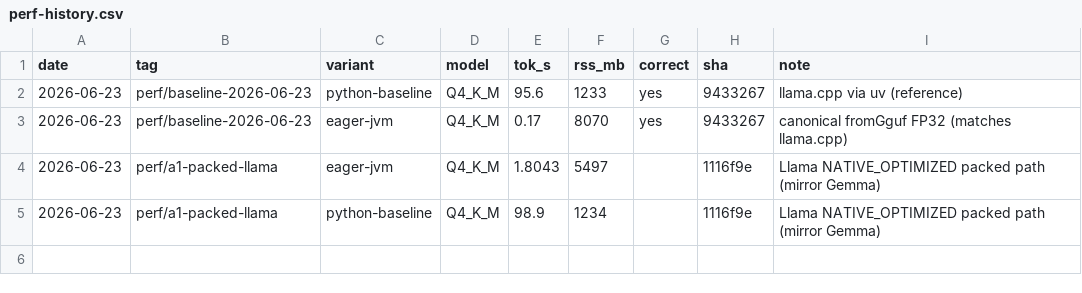
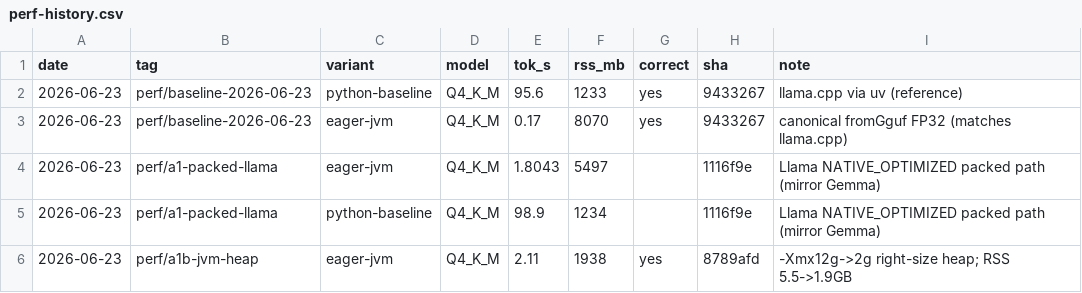
Before and after one commit to SKaiNET-developers/SKaiNET-labs, a CSV file: tinyllama-arm/docs/perf-history.csv, drawn as a sheet.

```diff
--- a/tinyllama-arm/docs/perf-history.csv
+++ b/tinyllama-arm/docs/perf-history.csv
@@ -5 +5,2 @@ date,tag,variant,model,tok_s,rss_mb,correct,sha,note
 2026-06-23,perf/a1-packed-llama,python-baseline,Q4_K_M,98.9,1234,,1116f9e,Llama NATIVE_OPTIMIZED packed path (mirror Gemma)
+2026-06-23,perf/a1b-jvm-heap,eager-jvm,Q4_K_M,2.11,1938,yes,8789afd,-Xmx12g->2g right-size heap; RSS 5.5->1.9GB
```
Also changed, not shown: 2 other files.
